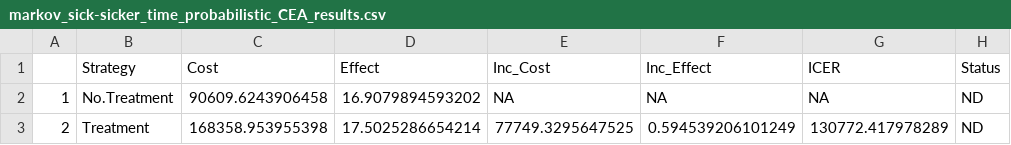
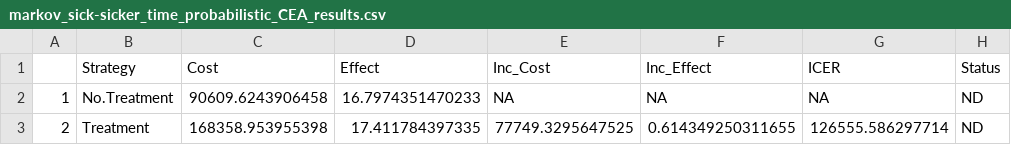
Before and after one commit to DARTH-git/Course-Modularization, a CSV file: Markov models/Markov Sick-Sicker/tables/markov_sick-sicker_time_probabilistic_CEA_results.csv, drawn as a sheet.

```diff
--- a/Markov models/Markov Sick-Sicker/tables/markov_sick-sicker_time_probabilistic_CEA_results.csv
+++ b/Markov models/Markov Sick-Sicker/tables/markov_sick-sicker_time_probabilistic_CEA_results.csv
@@ -1,3 +1,3 @@
 "","Strategy","Cost","Effect","Inc_Cost","Inc_Effect","ICER","Status"
-"1","No.Treatment",90609.6243906458,16.9079894593202,NA,NA,NA,"ND"
-"2","Treatment",168358.953955398,17.5025286654214,77749.3295647525,0.594539206101249,130772.417978289,"ND"
+"1","No.Treatment",90609.6243906458,16.7974351470233,NA,NA,NA,"ND"
+"2","Treatment",168358.953955398,17.411784397335,77749.3295647525,0.614349250311655,126555.586297714,"ND"
```
Also changed, not shown: Markov models/Markov Sick-Sicker/tables/markov_sick-sicker_probabilistic_CEA_results.csv, 9 other files.
